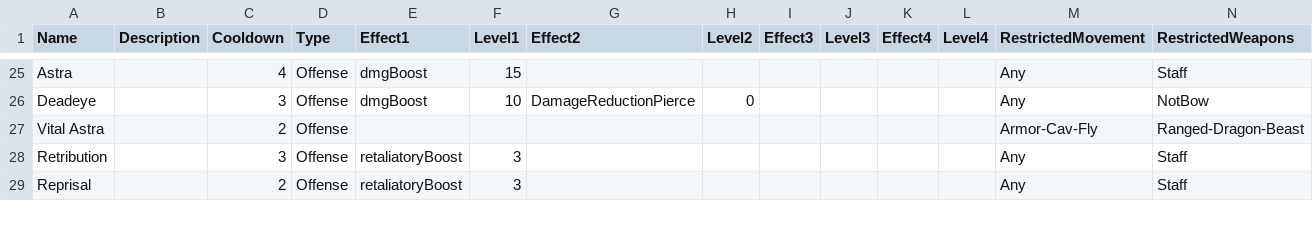
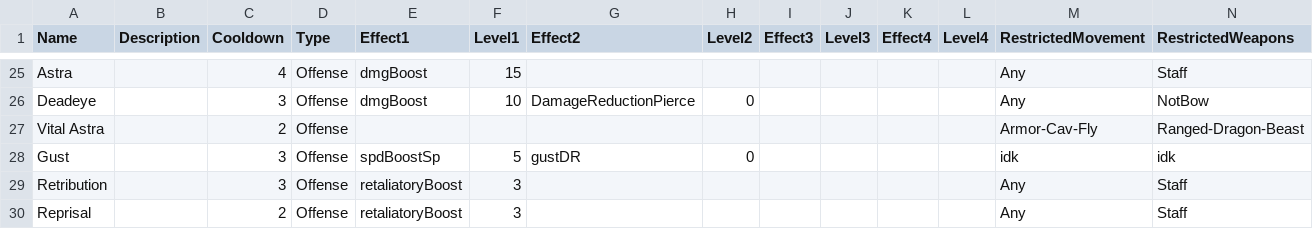
Before and after one commit to EtDet/RATA-Public, a CSV file: FEHSimulation/FEHSpecials.csv, drawn as a sheet; only a part is shown, gaps mark what is left out; rows hold the shown columns only; the diff names each change by its address in the sheet, - before the commit and + after, or states it on an @@ line.

```diff
--- a/FEHSimulation/FEHSpecials.csv
+++ b/FEHSimulation/FEHSpecials.csv
+row 28: Gust |  | 3 | Offense | spdBoostSp | 5 | gustDR | 0 |  |  |  |  | idk | idk
```
Also changed, not shown: FEHSimulation/FEHABCXSkills.csv, FEHSimulation/FEHWeapons.csv, 36 other files.
